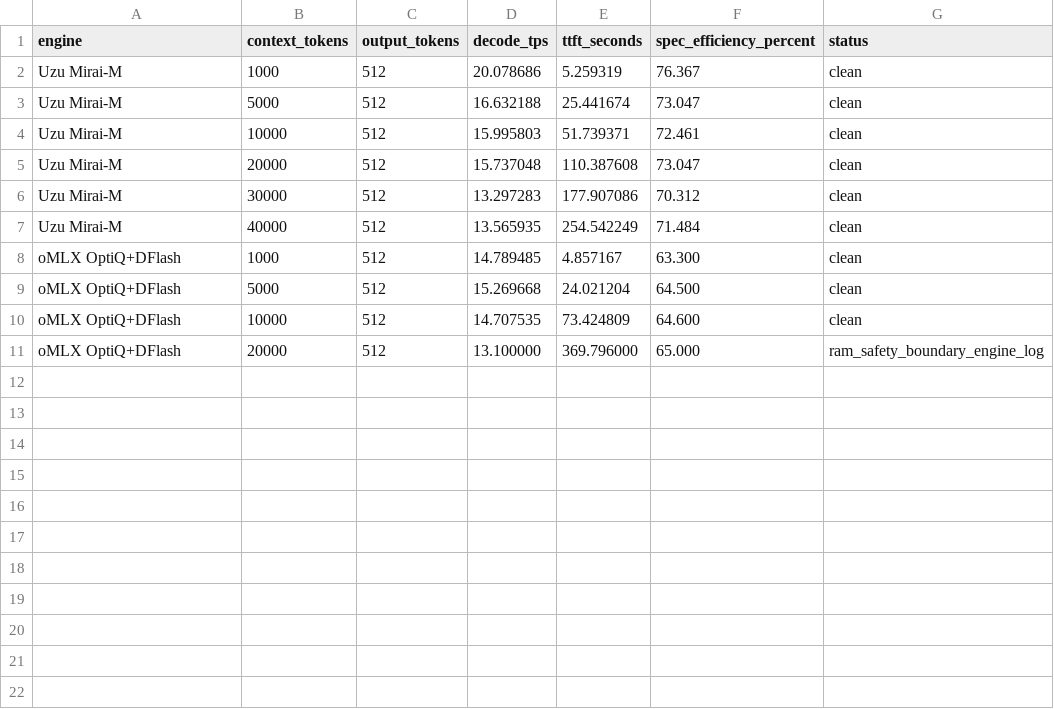
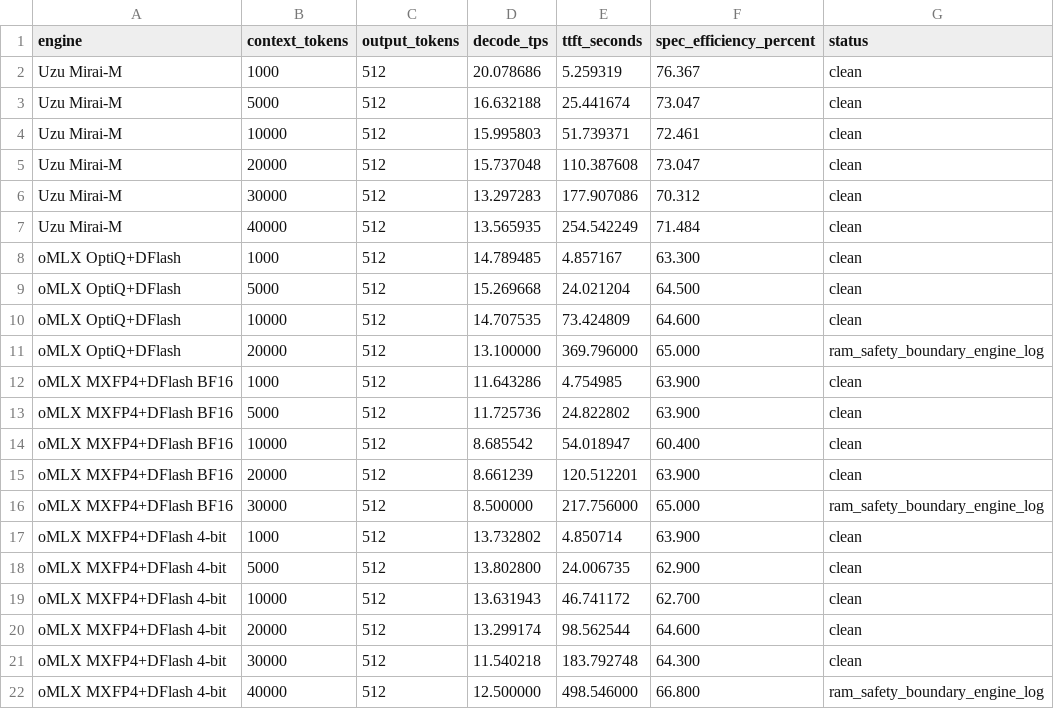
Before and after one commit to Maxim-Mazurok/uzu-omlx-specdecode-bench, a CSV file: context_sweep_results.csv, drawn as a sheet; the diff names each change by its address in the sheet, - before the commit and + after, or states it on an @@ line.

Commit message:
feat(bench): compare MXFP4 draft modes

```diff
--- a/context_sweep_results.csv
+++ b/context_sweep_results.csv
+row 12: oMLX MXFP4+DFlash BF16 | 1000 | 512 | 11.643286 | 4.754985 | 63.900 | clean
+row 13: oMLX MXFP4+DFlash BF16 | 5000 | 512 | 11.725736 | 24.822802 | 63.900 | clean
+row 14: oMLX MXFP4+DFlash BF16 | 10000 | 512 | 8.685542 | 54.018947 | 60.400 | clean
+row 15: oMLX MXFP4+DFlash BF16 | 20000 | 512 | 8.661239 | 120.512201 | 63.900 | clean
+row 16: oMLX MXFP4+DFlash BF16 | 30000 | 512 | 8.500000 | 217.756000 | 65.000 | ram_safety_boundary_engine_log
+row 17: oMLX MXFP4+DFlash 4-bit | 1000 | 512 | 13.732802 | 4.850714 | 63.900 | clean
+row 18: oMLX MXFP4+DFlash 4-bit | 5000 | 512 | 13.802800 | 24.006735 | 62.900 | clean
+row 19: oMLX MXFP4+DFlash 4-bit | 10000 | 512 | 13.631943 | 46.741172 | 62.700 | clean
+row 20: oMLX MXFP4+DFlash 4-bit | 20000 | 512 | 13.299174 | 98.562544 | 64.600 | clean
+row 21: oMLX MXFP4+DFlash 4-bit | 30000 | 512 | 11.540218 | 183.792748 | 64.300 | clean
+row 22: oMLX MXFP4+DFlash 4-bit | 40000 | 512 | 12.500000 | 498.546000 | 66.800 | ram_safety_boundary_engine_log
```
Also changed, not shown: 3 other files.
